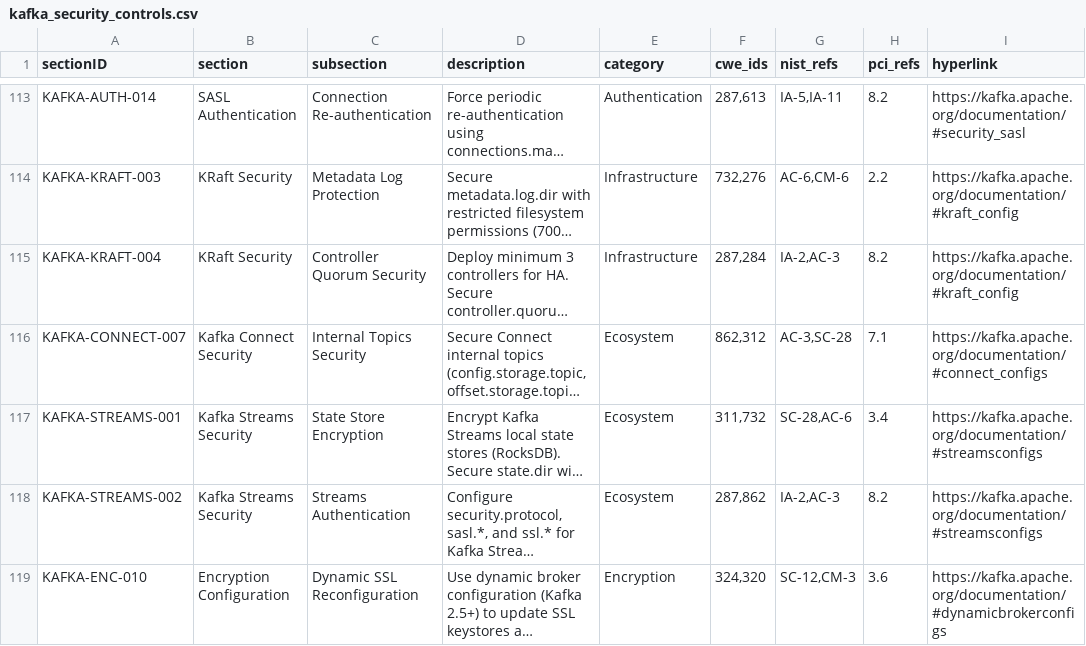
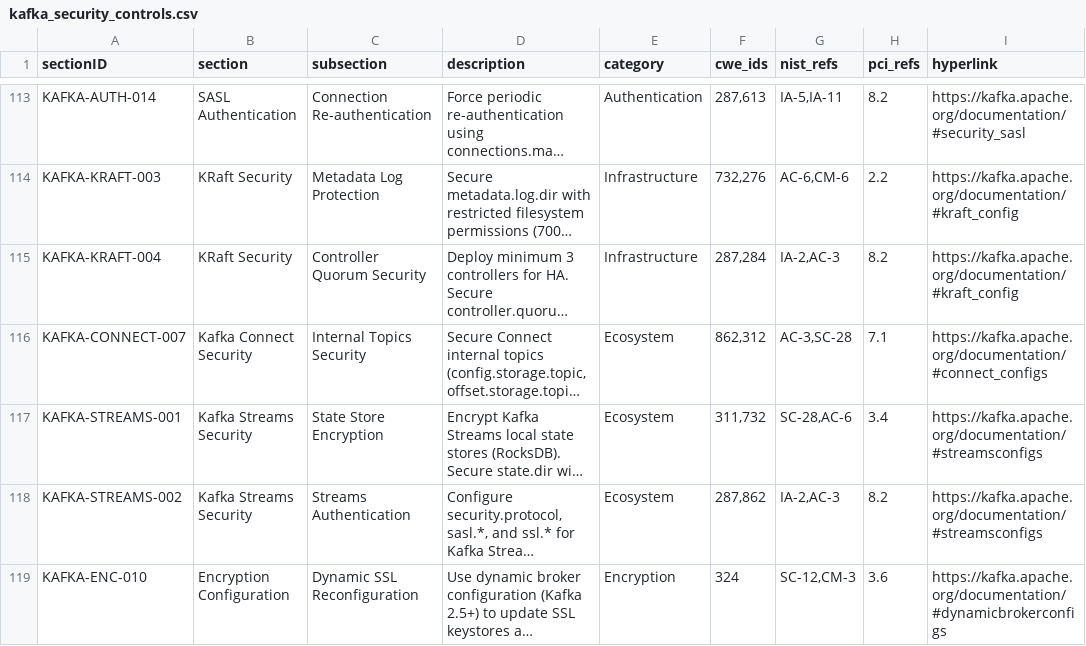
Before and after one commit to conduktor/kafka-security-controls, a CSV file: kafka_security_controls.csv, drawn as a sheet; only a part is shown, gaps mark what is left out; long unchanged cells end in …; the diff covers the shown part only; the diff names each change by its address in the sheet, - before the commit and + after, or states it on an @@ line.

```diff
--- a/kafka_security_controls.csv
+++ b/kafka_security_controls.csv
-F119 (cwe_ids): 324,320
+F119 (cwe_ids): 324
```
Also changed, not shown: 57 edited cells elsewhere in this file.
